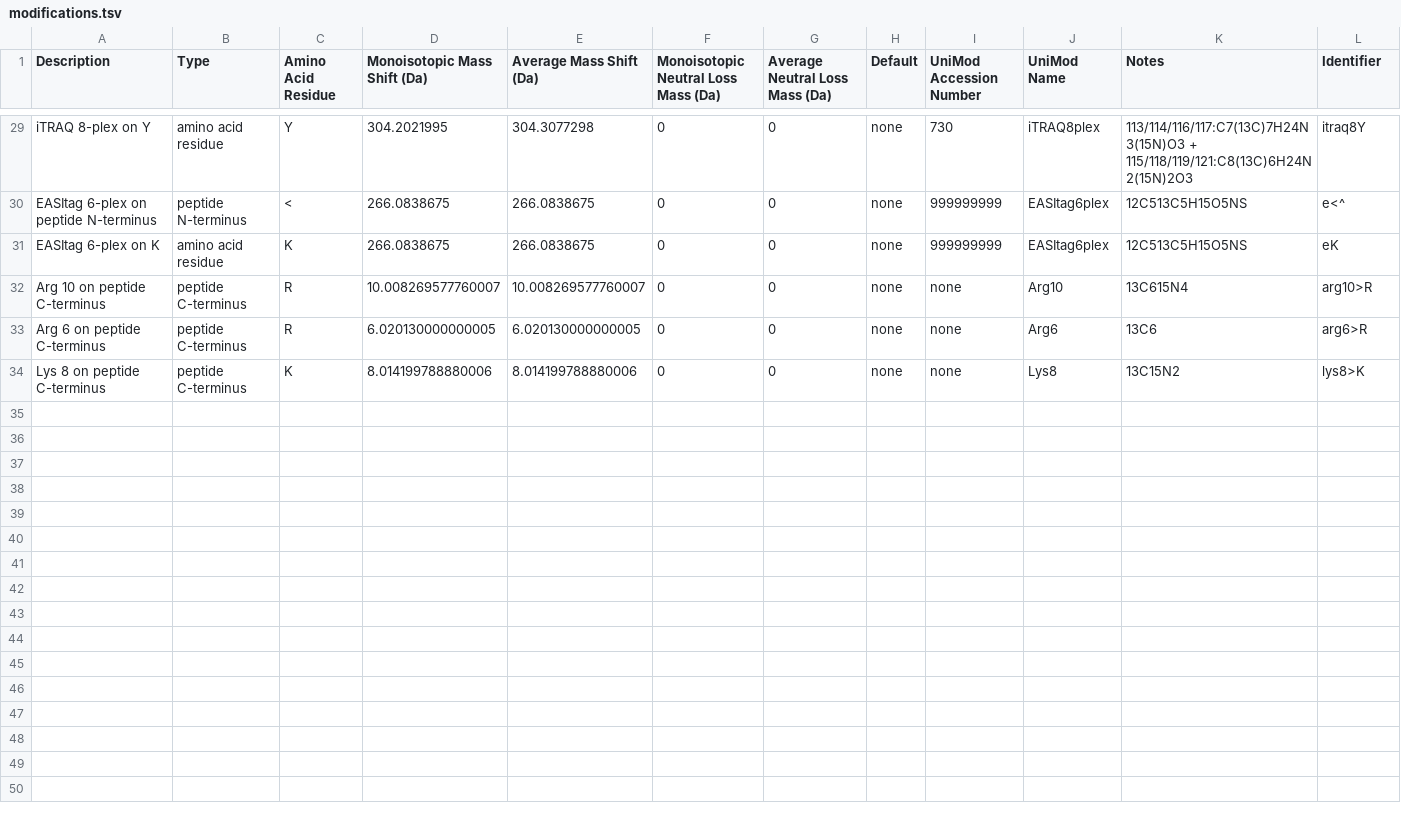
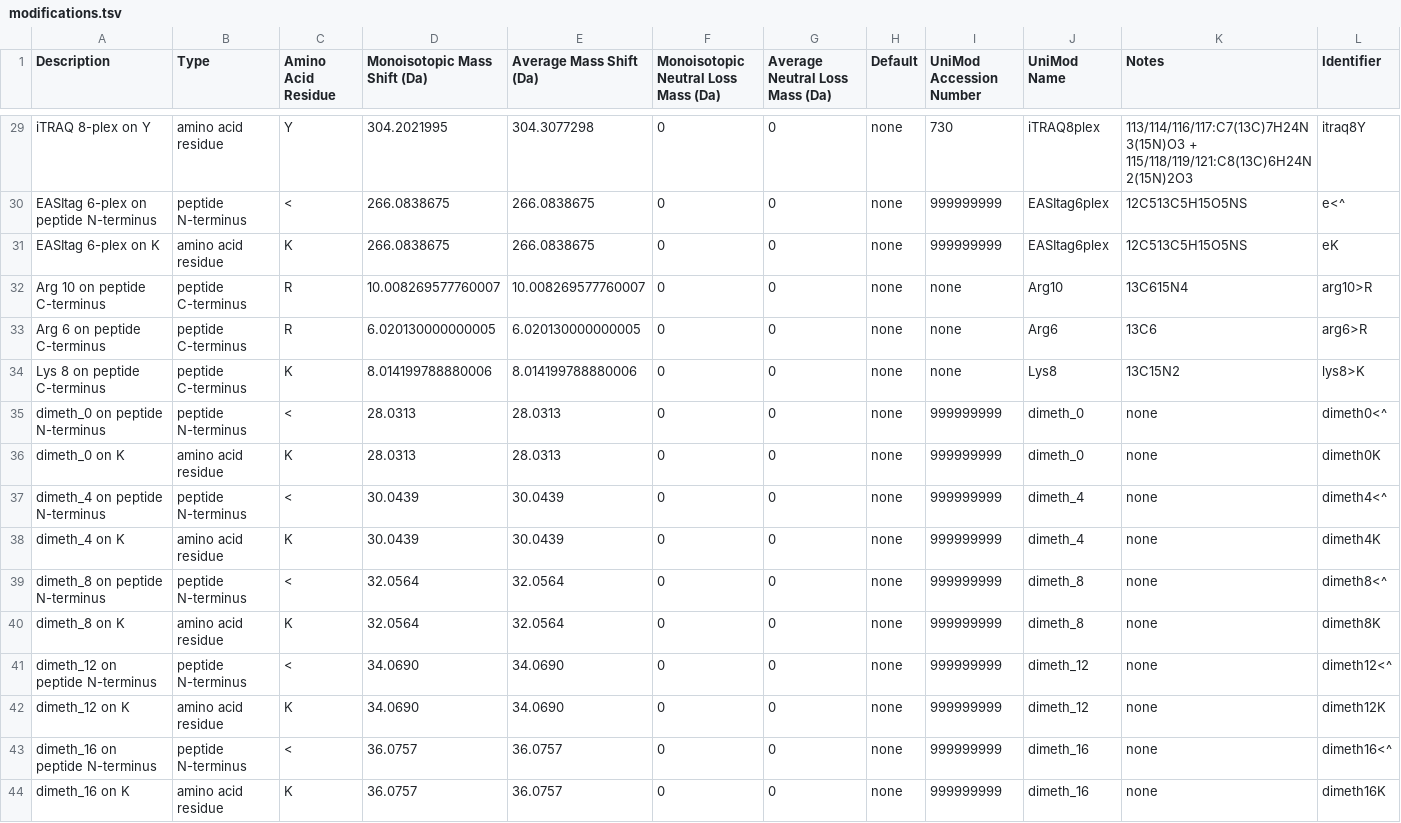
Before and after one commit to MannLabs/alphapept, a TSV file: alphapept/modifications.tsv, drawn as a sheet; only a part is shown, gaps mark what is left out; the diff names each change by its address in the sheet, - before the commit and + after, or states it on an @@ line.

```diff
--- a/alphapept/modifications.tsv
+++ b/alphapept/modifications.tsv
+row 35: dimeth_0 on peptide N-terminus | peptide N-terminus | < | 28.0313 | 28.0313 | 0 | 0 | none | 999999999 | dimeth_0 | none | dimeth0<^
+row 36: dimeth_0 on K | amino acid residue | K | 28.0313 | 28.0313 | 0 | 0 | none | 999999999 | dimeth_0 | none | dimeth0K
+row 37: dimeth_4 on peptide N-terminus | peptide N-terminus | < | 30.0439 | 30.0439 | 0 | 0 | none | 999999999 | dimeth_4 | none | dimeth4<^
+row 38: dimeth_4 on K | amino acid residue | K | 30.0439 | 30.0439 | 0 | 0 | none | 999999999 | dimeth_4 | none | dimeth4K
+row 39: dimeth_8 on peptide N-terminus | peptide N-terminus | < | 32.0564 | 32.0564 | 0 | 0 | none | 999999999 | dimeth_8 | none | dimeth8<^
+row 40: dimeth_8 on K | amino acid residue | K | 32.0564 | 32.0564 | 0 | 0 | none | 999999999 | dimeth_8 | none | dimeth8K
+row 41: dimeth_12 on peptide N-terminus | peptide N-terminus | < | 34.0690 | 34.0690 | 0 | 0 | none | 999999999 | dimeth_12 | none | dimeth12<^
+row 42: dimeth_12 on K | amino acid residue | K | 34.0690 | 34.0690 | 0 | 0 | none | 999999999 | dimeth_12 | none | dimeth12K
+row 43: dimeth_16 on peptide N-terminus | peptide N-terminus | < | 36.0757 | 36.0757 | 0 | 0 | none | 999999999 | dimeth_16 | none | dimeth16<^
+row 44: dimeth_16 on K | amino acid residue | K | 36.0757 | 36.0757 | 0 | 0 | none | 999999999 | dimeth_16 | none | dimeth16K
```
Also changed, not shown: 23 other files.
